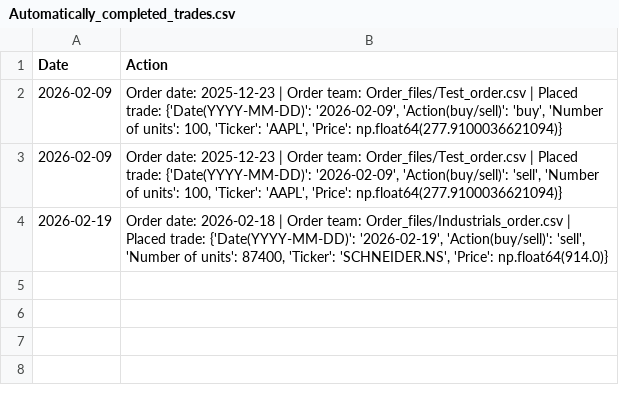
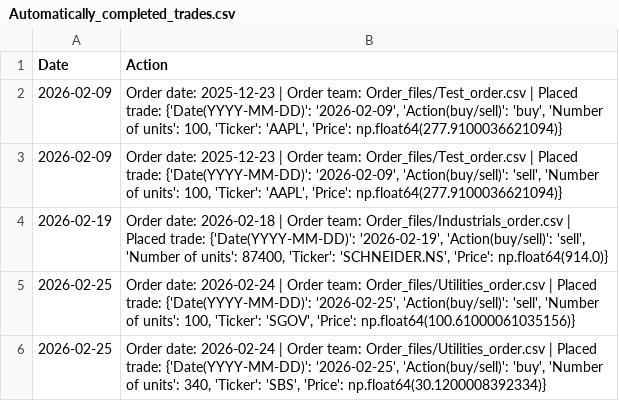
Before and after one commit to clojure-finance/hku-cim-trades, a CSV file: Code/Automatically_completed_trades.csv, drawn as a sheet.

Commit message:
Commit from GitHub Actions (Daily Order Conversion)

```diff
--- a/Code/Automatically_completed_trades.csv
+++ b/Code/Automatically_completed_trades.csv
@@ -4 +4,3 @@ Date,Action
 2026-02-19,"Order date: 2026-02-18 | Order team: Order_files/Industrials_order.csv | Placed trade: {'Date(YYYY-MM-DD)': '2026-02-19', 'Action(buy/sell)': 'sell', 'Number of units': 87400, 'Ticker': 'SCHNEIDER.NS', 'Price': np.float64(914.0)}"
+2026-02-25,"Order date: 2026-02-24 | Order team: Order_files/Utilities_order.csv | Placed trade: {'Date(YYYY-MM-DD)': '2026-02-25', 'Action(buy/sell)': 'sell', 'Number of units': 100, 'Ticker': 'SGOV', 'Price': np.float64(100.61000061035156)}"
+2026-02-25,"Order date: 2026-02-24 | Order team: Order_files/Utilities_order.csv | Placed trade: {'Date(YYYY-MM-DD)': '2026-02-25', 'Action(buy/sell)': 'buy', 'Number of units': 340, 'Ticker': 'SBS', 'Price': np.float64(30.1200008392334)}"
```
Also changed, not shown: Completed_trades/Utilities_trades.csv, 1 other file.
